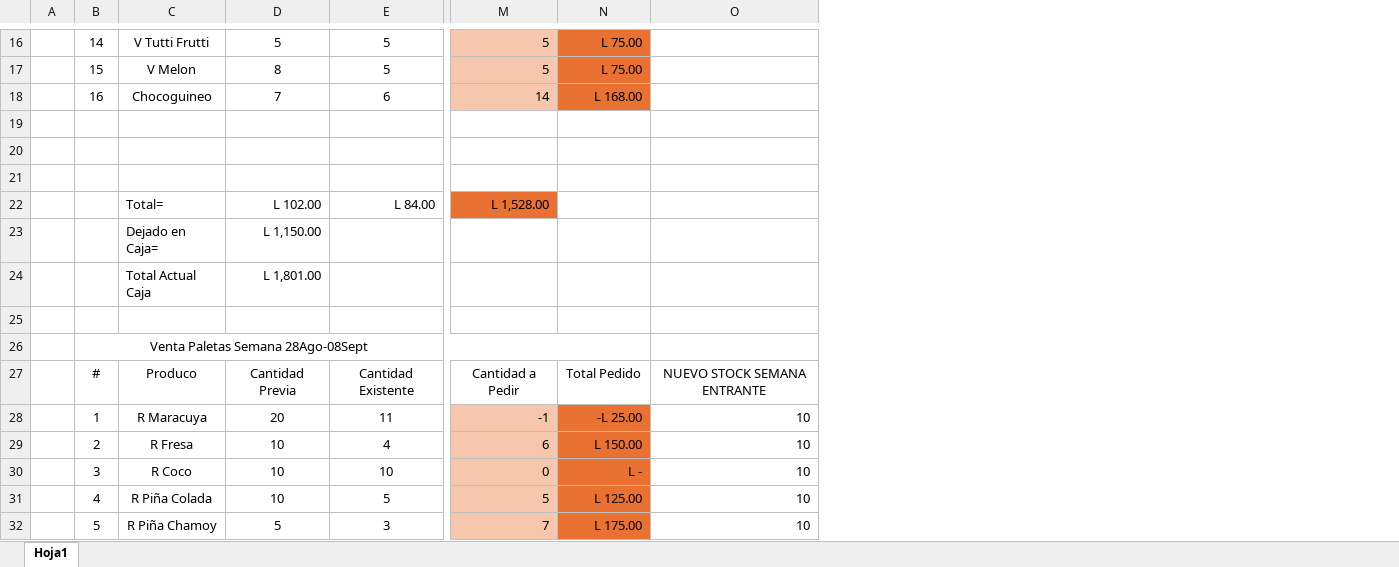
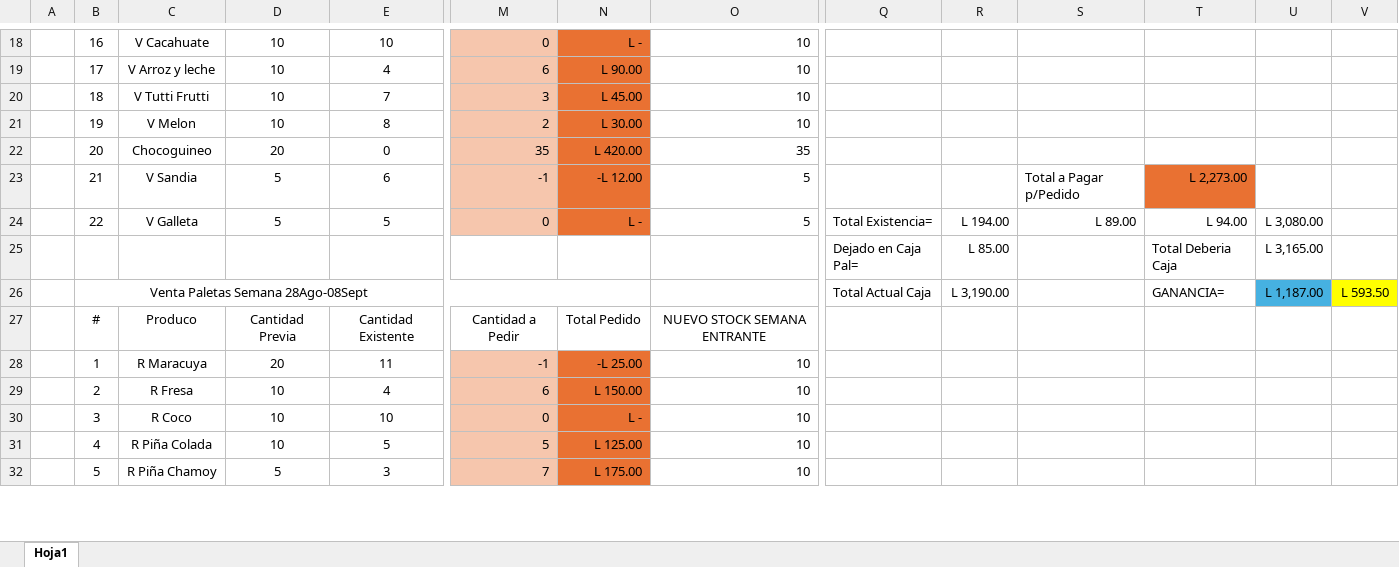
Before and after one commit to bmedina777/expressBookReviews, an Excel workbook: Angular/Paletas Yahvé.xlsx, sheet Hoja1, drawn as a sheet; only a part is shown, gaps mark what is left out; values as stored, in another font and other column widths than the file's, no borders; removed rows and columns are numbered as before the commit, all else as after; rows hold the shown columns only; the diff covers the shown part only; the diff names each change by its address in the sheet, - before the commit and + after, or states it on an @@ line.

Commit message:
05-angularPipes

```diff
--- a/Angular/Paletas Yahvé.xlsx (sheet Hoja1)
+++ b/Angular/Paletas Yahvé.xlsx (sheet Hoja1)
+column Q, rows 25-26: Dejado en Caja Pal= | Total Actual Caja
+column R, rows 25-26: L 85.00 | L 3,190.00
+column S, row 23: Total a Pagar p/Pedido
+column T, row 23: L 2,273.00; rows 25-26: Total Deberia Caja | GANANCIA=
+column U, rows 25-26: L 3,165.00 | L 1,187.00
+column V, row 26: L 593.50
-B18: 14
+B18: 16
-C18: V Tutti Frutti
+C18: V Cacahuate
-D18: 5
+D18: 10
-E18: 5
+E18: 10
-M18: 5
+M18: 0
-N18: L 75.00
+N18: L -
-O18: (empty)
+O18: 10
+row 19:  | 17 | V Arroz y leche | 10 | 4 | 6 | L 90.00 | 10
-B20: 15
+B20: 18
-C20: V Melon
+C20: V Tutti Frutti
-D20: 8
+D20: 10
-E20: 5
+E20: 7
-M20: 5
+M20: 3
-N20: L 75.00
+N20: L 45.00
-O20: (empty)
+O20: 10
-row 18:  | 16 | Chocoguineo | 7 | 6 | 14 | L 168.00
-row 21: (empty)
+row 21:  | 19 | V Melon | 10 | 8 | 2 | L 30.00 | 10
-M21:M23 fill: none
+M21:M23 fill: #F6C6AD
-N21:N23 fill: none
+N21:N23 fill: #E97132
-row 22: (empty)
+row 22:  | 20 | Chocoguineo | 20 | 0 | 35 | L 420.00 | 35
-row 23: (empty)
+row 23:  | 21 | V Sandia | 5 | 6 | -1 | -L 12.00 | 5 |  |  | Total a Pagar p/Pedido | L 2,273.00
-row 22:  |  | Total= | L 102.00 | L 84.00 | L 1,528.00
-row 23:  |  | Dejado en Caja= | L 1,150.00
-row 24:  |  | Total Actual Caja | L 1,801.00
+row 24:  | 22 | V Galleta | 5 | 5 | 0 | L - | 5 | Total Existencia= | L 194.00 | L 89.00 | L 94.00 | L 3,080.00
-row 25: (empty)
+row 25:  |  |  |  |  |  |  |  | Dejado en Caja Pal= | L 85.00 |  | Total Deberia Caja | L 3,165.00
```
Also changed, not shown: 18 added rows, 9 removed rows, 1 added column, 41 edited cells and cell formats elsewhere in this sheet, formulas that keep their value, 27 other files.
